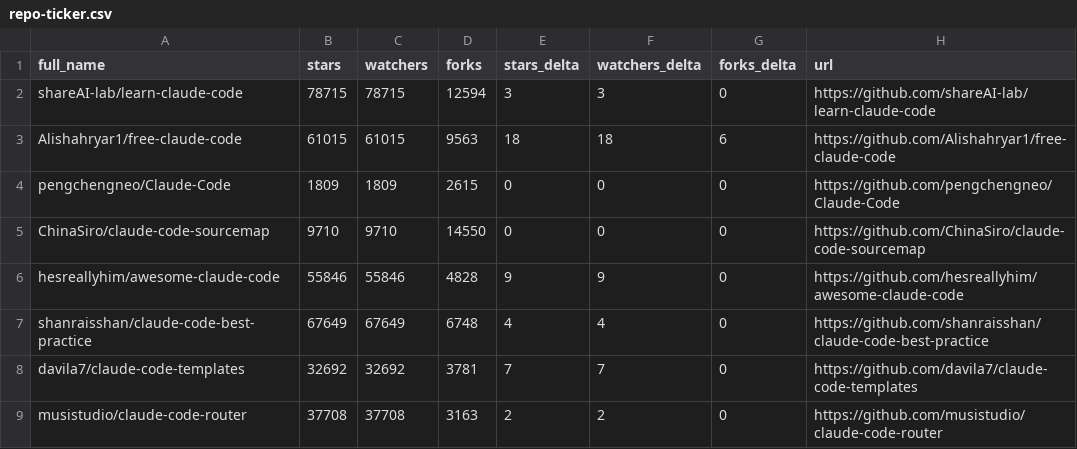
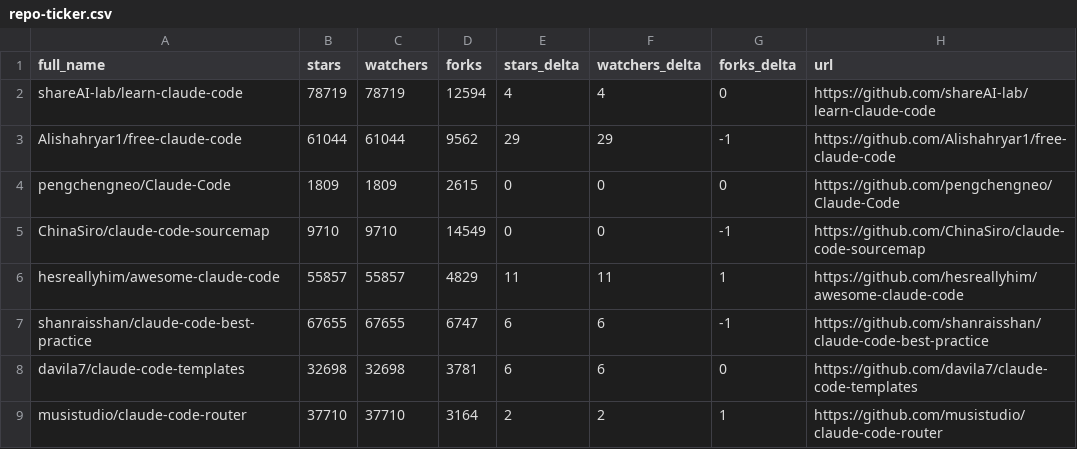
Before and after one commit to ashishachopra/Claude-CodeSkills, a CSV file: data/repo-ticker.csv, drawn as a sheet; only a part is shown; the diff covers the shown part only.

```diff
--- a/data/repo-ticker.csv
+++ b/data/repo-ticker.csv
@@ -1,9 +1,9 @@
 full_name,stars,watchers,forks,stars_delta,watchers_delta,forks_delta,url
-shareAI-lab/learn-claude-code,78715,78715,12594,3,3,0,https://github.com/shareAI-lab/learn-claude-code
-Alishahryar1/free-claude-code,61015,61015,9563,18,18,6,https://github.com/Alishahryar1/free-claude-code
+shareAI-lab/learn-claude-code,78719,78719,12594,4,4,0,https://github.com/shareAI-lab/learn-claude-code
+Alishahryar1/free-claude-code,61044,61044,9562,29,29,-1,https://github.com/Alishahryar1/free-claude-code
 pengchengneo/Claude-Code,1809,1809,2615,0,0,0,https://github.com/pengchengneo/Claude-Code
-ChinaSiro/claude-code-sourcemap,9710,9710,14550,0,0,0,https://github.com/ChinaSiro/claude-code-sourcemap
-hesreallyhim/awesome-claude-code,55846,55846,4828,9,9,0,https://github.com/hesreallyhim/awesome-claude-code
-shanraisshan/claude-code-best-practice,67649,67649,6748,4,4,0,https://github.com/shanraisshan/claude-code-best-practice
-davila7/claude-code-templates,32692,32692,3781,7,7,0,https://github.com/davila7/claude-code-templates
-musistudio/claude-code-router,37708,37708,3163,2,2,0,https://github.com/musistudio/claude-code-router
+ChinaSiro/claude-code-sourcemap,9710,9710,14549,0,0,-1,https://github.com/ChinaSiro/claude-code-sourcemap
+hesreallyhim/awesome-claude-code,55857,55857,4829,11,11,1,https://github.com/hesreallyhim/awesome-claude-code
+shanraisshan/claude-code-best-practice,67655,67655,6747,6,6,-1,https://github.com/shanraisshan/claude-code-best-practice
+davila7/claude-code-templates,32698,32698,3781,6,6,0,https://github.com/davila7/claude-code-templates
+musistudio/claude-code-router,37710,37710,3164,2,2,1,https://github.com/musistudio/claude-code-router
```
Also changed, not shown: 3 added rows, 3 removed rows, 3 moved rows and 106 edited cells elsewhere in this file, 2 other files.
